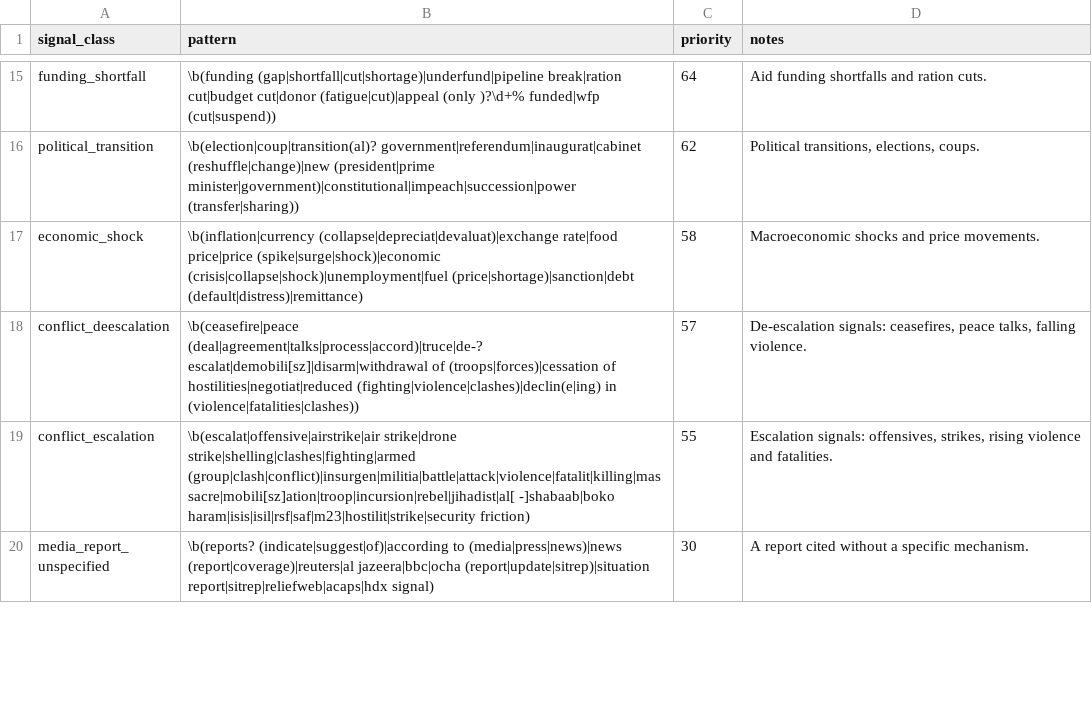
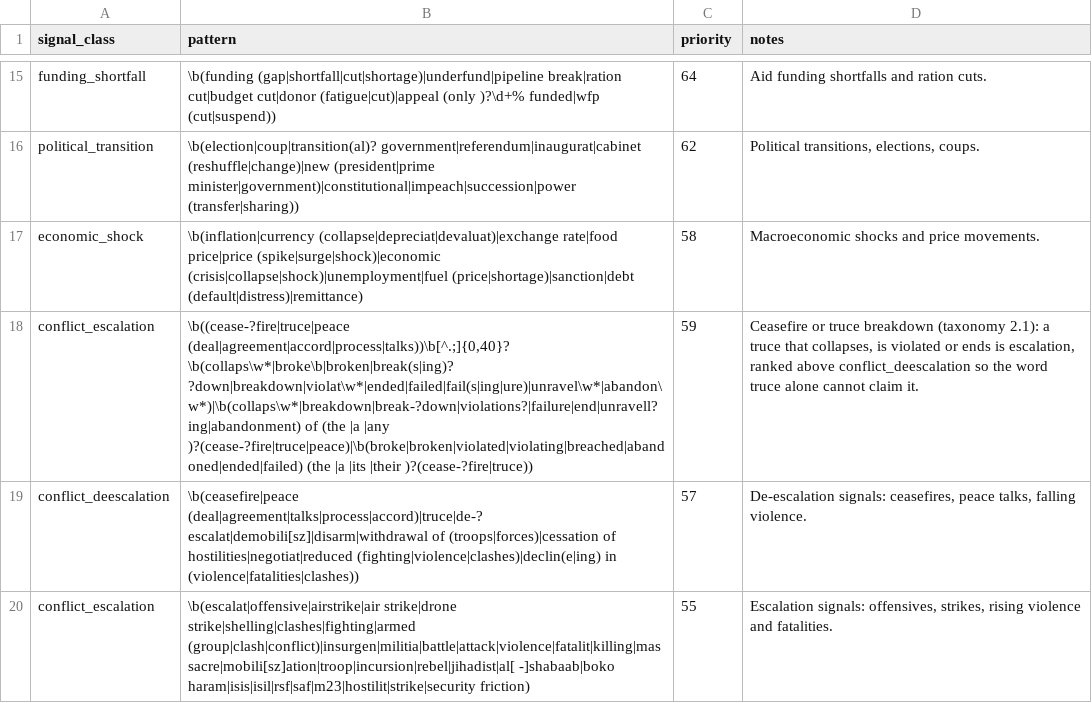
Before and after one commit to kwyjad/Pythia, a CSV file: scripts/ai_bundle/signal_taxonomy.csv, drawn as a sheet; only a part is shown, gaps mark what is left out; the shorter side is filled out with more unchanged rows; the diff names each change by its address in the sheet, - before the commit and + after, or states it on an @@ line.

```diff
--- a/scripts/ai_bundle/signal_taxonomy.csv
+++ b/scripts/ai_bundle/signal_taxonomy.csv
+row 18: conflict_escalation | \b((cease-?fire|truce|peace (deal|agreement|accord|process|talks))\b[^.;]{0,40}?\b(collaps\w*|broke\b|broken|break(s|ing)? ?down|breakdown|violat\w*|ended|failed|fail(s|ing|ure)|unravel\w*|abandon\w*)|\b(collaps\w*|breakdown|break-?down|violations?|failure|end|unravell?ing|abandonment) of (the |a |any )?(cease-?fire|truce|peace)|\b(broke|broken|violated|violating|breached|abandoned|ended|failed) (the |a |its |their )?(cease-?fire|truce)) | 59 | Ceasefire or truce breakdown (taxonomy 2.1): a truce that collapses, is violated or ends is escalation, ranked above conflict_deescalation so the word truce alone cannot claim it.
```
Also changed, not shown: 27 other files.
